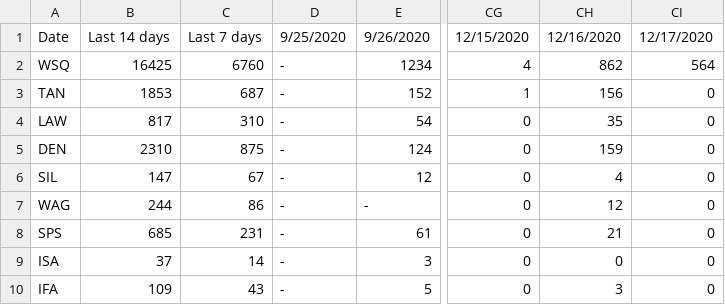
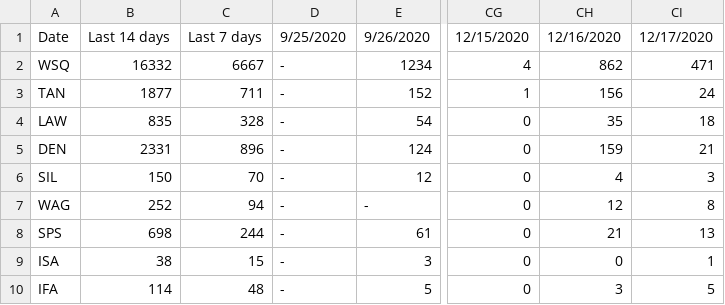
Before and after one commit to violettracker/nyutracker, a CSV file: dynamic/nyu_bycampus_tests.csv, drawn as a sheet; only a part is shown, gaps mark what is left out; the diff names each change by its address in the sheet, - before the commit and + after, or states it on an @@ line.

```diff
--- a/dynamic/nyu_bycampus_tests.csv
+++ b/dynamic/nyu_bycampus_tests.csv
-B2: 16425
+B2: 16332
-C2: 6760
+C2: 6667
-CI2: 564
+CI2: 471
-B3: 1853
+B3: 1877
-C3: 687
+C3: 711
-CI3: 0
+CI3: 24
-B4: 817
+B4: 835
-C4: 310
+C4: 328
-CI4: 0
+CI4: 18
-B5: 2310
+B5: 2331
-C5: 875
+C5: 896
-CI5: 0
+CI5: 21
-B6: 147
+B6: 150
-C6: 67
+C6: 70
-CI6: 0
+CI6: 3
-B7: 244
+B7: 252
-C7: 86
+C7: 94
-CI7: 0
+CI7: 8
-B8: 685
+B8: 698
-C8: 231
+C8: 244
-CI8: 0
+CI8: 13
-B9: 37
+B9: 38
-C9: 14
+C9: 15
-CI9: 0
+CI9: 1
-B10: 109
+B10: 114
-C10: 43
+C10: 48
-CI10: 0
+CI10: 5
```
Also changed, not shown: dynamic/nyu_bycampus.csv, dynamic/nyu_covidstats.csv, 2 other files.
